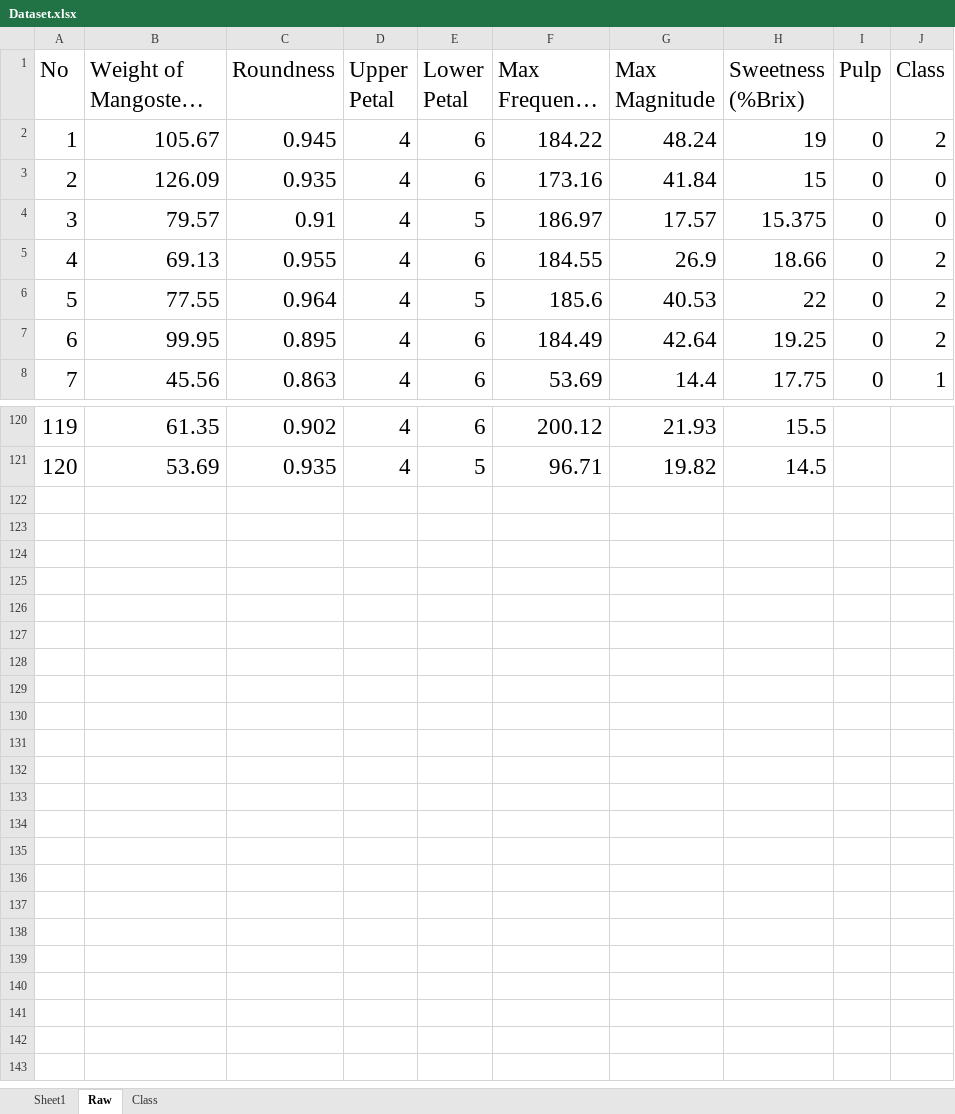
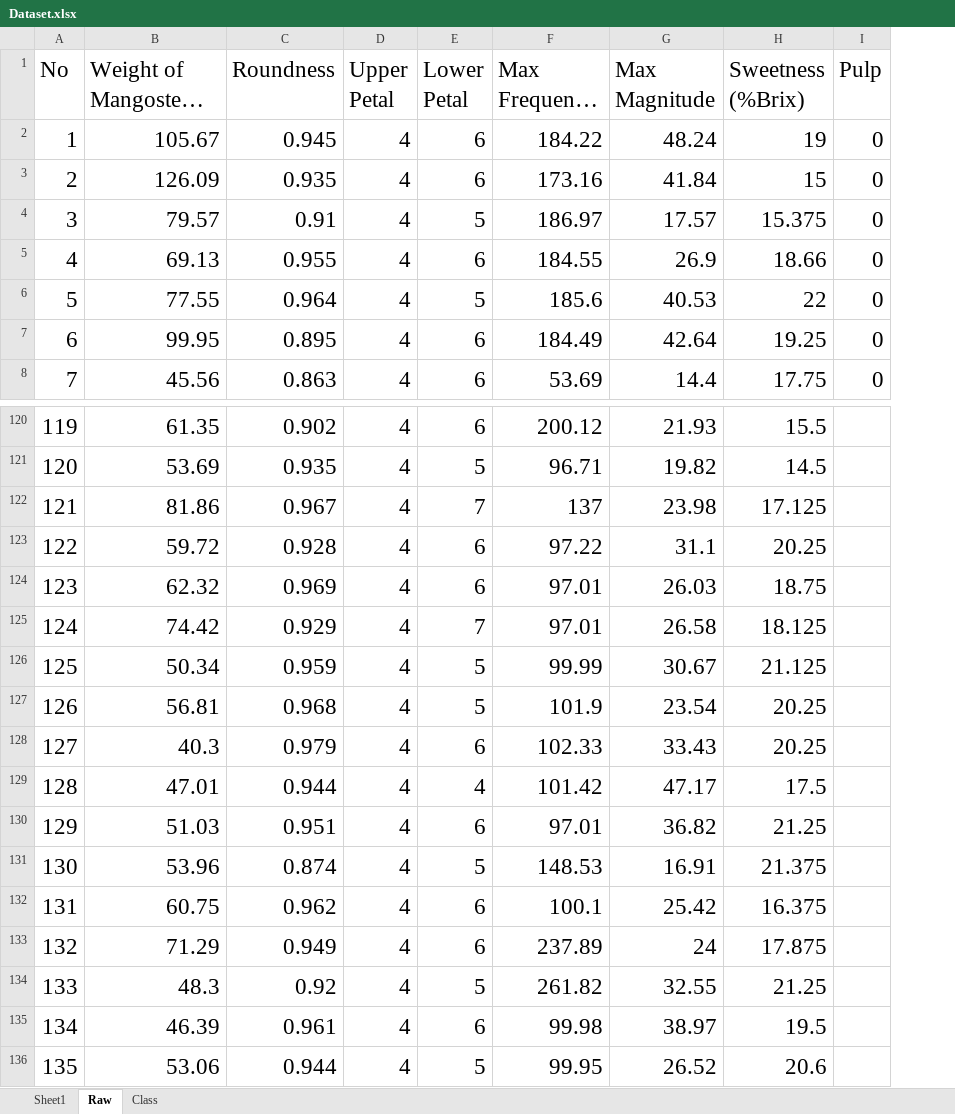
Before and after one commit to sippathamm/Mangosteen, an Excel workbook: Dataset/Dataset.xlsx, sheet Raw, drawn as a sheet; only a part is shown, gaps mark what is left out; long unchanged cells end in …; values as stored, in another font and other column widths than the file's, no borders; removed rows and columns are numbered as before the commit, all else as after; the diff names each change by its address in the sheet, - before the commit and + after, or states it on an @@ line.

```diff
--- a/Dataset/Dataset.xlsx (sheet Raw)
+++ b/Dataset/Dataset.xlsx (sheet Raw)
-column J (Class), rows 2-8: 2 | 0 | 0 | 2 | 2 | 2 | 1
+row 122: 121 | 81.86 | 0.967 | 4 | 7 | 137 | 23.98 | 17.125
+row 123: 122 | 59.72 | 0.928 | 4 | 6 | 97.22 | 31.1 | 20.25
+row 124: 123 | 62.32 | 0.969 | 4 | 6 | 97.01 | 26.03 | 18.75
+row 125: 124 | 74.42 | 0.929 | 4 | 7 | 97.01 | 26.58 | 18.125
+row 126: 125 | 50.34 | 0.959 | 4 | 5 | 99.99 | 30.67 | 21.125
+row 127: 126 | 56.81 | 0.968 | 4 | 5 | 101.9 | 23.54 | 20.25
+row 128: 127 | 40.3 | 0.979 | 4 | 6 | 102.33 | 33.43 | 20.25
+row 129: 128 | 47.01 | 0.944 | 4 | 4 | 101.42 | 47.17 | 17.5
+row 130: 129 | 51.03 | 0.951 | 4 | 6 | 97.01 | 36.82 | 21.25
+row 131: 130 | 53.96 | 0.874 | 4 | 5 | 148.53 | 16.91 | 21.375
+row 132: 131 | 60.75 | 0.962 | 4 | 6 | 100.1 | 25.42 | 16.375
+row 133: 132 | 71.29 | 0.949 | 4 | 6 | 237.89 | 24 | 17.875
+row 134: 133 | 48.3 | 0.92 | 4 | 5 | 261.82 | 32.55 | 21.25
+row 135: 134 | 46.39 | 0.961 | 4 | 6 | 99.98 | 38.97 | 19.5
+row 136: 135 | 53.06 | 0.944 | 4 | 5 | 99.95 | 26.52 | 20.6
```
Also changed, not shown: sheet Class, sheet Sheet1, 16 other files.
